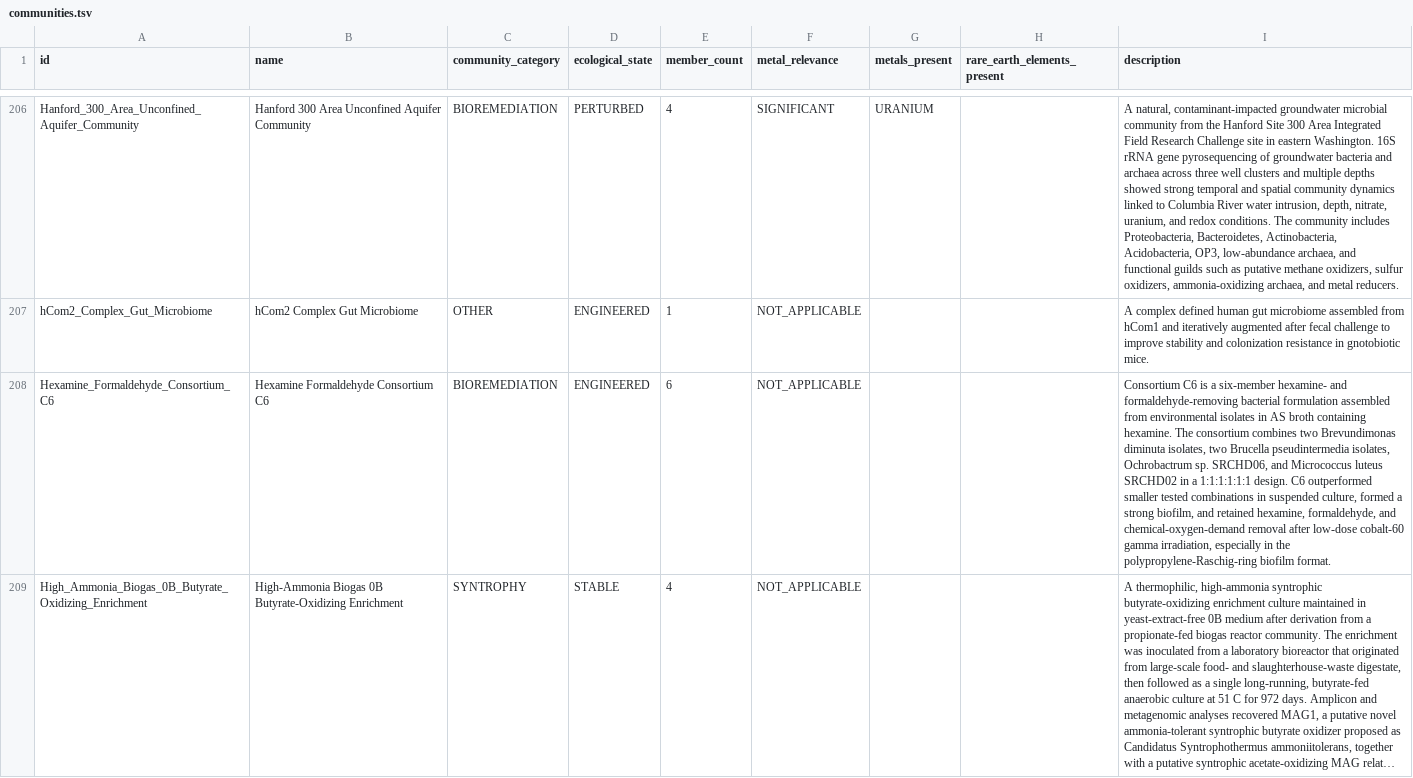
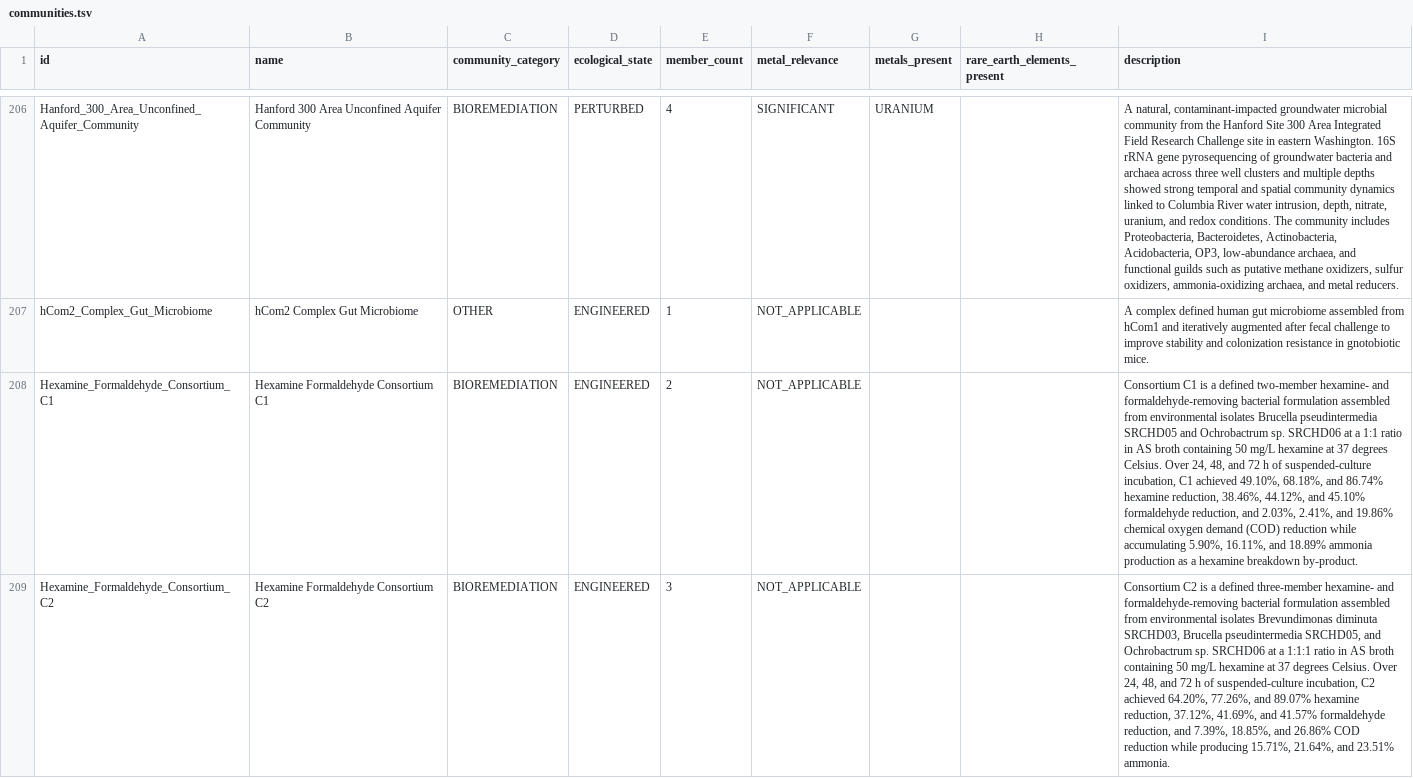
Before and after one commit to CultureBotAI/CommunityMech, a TSV file: docs/communities.tsv, drawn as a sheet; only a part is shown, gaps mark what is left out; the shorter side is filled out with more unchanged rows; long unchanged cells end in …; the diff covers the shown part only; the diff names each change by its address in the sheet, - before the commit and + after, or states it on an @@ line.

Commit message:
feat(curation): add Hexamine Formaldehyde Consortia C1-C5 (CommunityMech:000505-000509) for C7S1

```diff
--- a/docs/communities.tsv
+++ b/docs/communities.tsv
+row 208: Hexamine_Formaldehyde_Consortium_C1 | Hexamine Formaldehyde Consortium C1 | BIOREMEDIATION | ENGINEERED | 2 | NOT_APPLICABLE |  |  | Consortium C1 is a defined two-member hexamine- and formaldehyde-removing bacterial formulation assembled from environmental isolates Brucella pseudintermedia SRCHD05 and Ochrobactrum sp. SRCHD06 at a 1:1 ratio in AS broth containing 50 mg/L hexamine at 37 degrees Celsius. Over 24, 48, and 72 h of suspended-culture incubation, C1 achieved 49.10%, 68.18%, and 86.74% hexamine reduction, 38.46%, 44.12%, and 45.10% formaldehyde reduction, and 2.03%, 2.41%, and 19.86% chemical oxygen demand (COD) reduction while accumulating 5.90%, 16.11%, and 18.89% ammonia production as a hexamine breakdown by-product.
+row 209: Hexamine_Formaldehyde_Consortium_C2 | Hexamine Formaldehyde Consortium C2 | BIOREMEDIATION | ENGINEERED | 3 | NOT_APPLICABLE |  |  | Consortium C2 is a defined three-member hexamine- and formaldehyde-removing bacterial formulation assembled from environmental isolates Brevundimonas diminuta SRCHD03, Brucella pseudintermedia SRCHD05, and Ochrobactrum sp. SRCHD06 at a 1:1:1 ratio in AS broth containing 50 mg/L hexamine at 37 degrees Celsius. Over 24, 48, and 72 h of suspended-culture incubation, C2 achieved 64.20%, 77.26%, and 89.07% hexamine reduction, 37.12%, 41.69%, and 41.57% formaldehyde reduction, and 7.39%, 18.85%, and 26.86% COD reduction while producing 15.71%, 21.64%, and 23.51% ammonia.
```
Also changed, not shown: 3 added rows elsewhere in this file, 22 other files.
